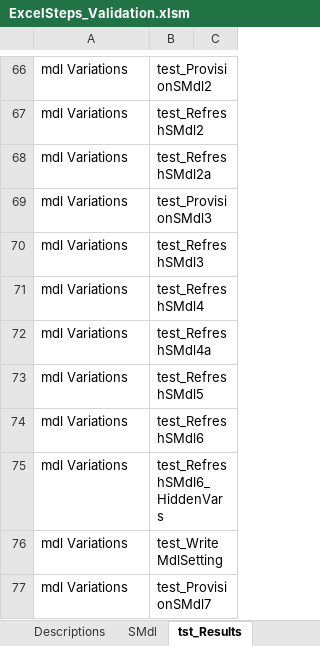
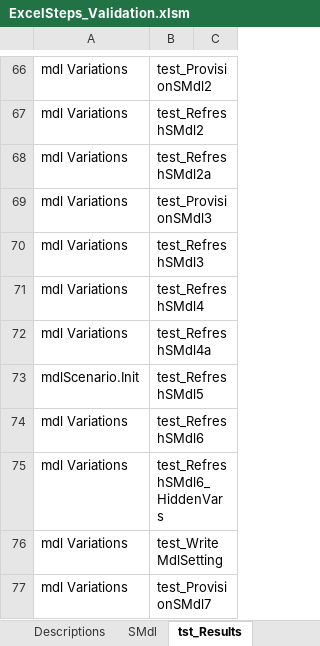
Before and after one commit to jlandgre/ExcelSteps, an Excel workbook: ExcelSteps_Validation.xlsm, sheet tst_Results, drawn as a sheet; only a part is shown, gaps mark what is left out; values as stored, in another font and other column widths than the file's, no borders; the diff names each change by its address in the sheet, - before the commit and + after, or states it on an @@ line.

```diff
--- a/ExcelSteps_Validation.xlsm (sheet tst_Results)
+++ b/ExcelSteps_Validation.xlsm (sheet tst_Results)
-A73: mdl Variations
+A73: mdlScenario.Init
```
Also changed, not shown: sheet Tests_SwapModels, sheet Tests_mdlImportRow, sheet TblImport, other sheet tabs, 10 other files.
